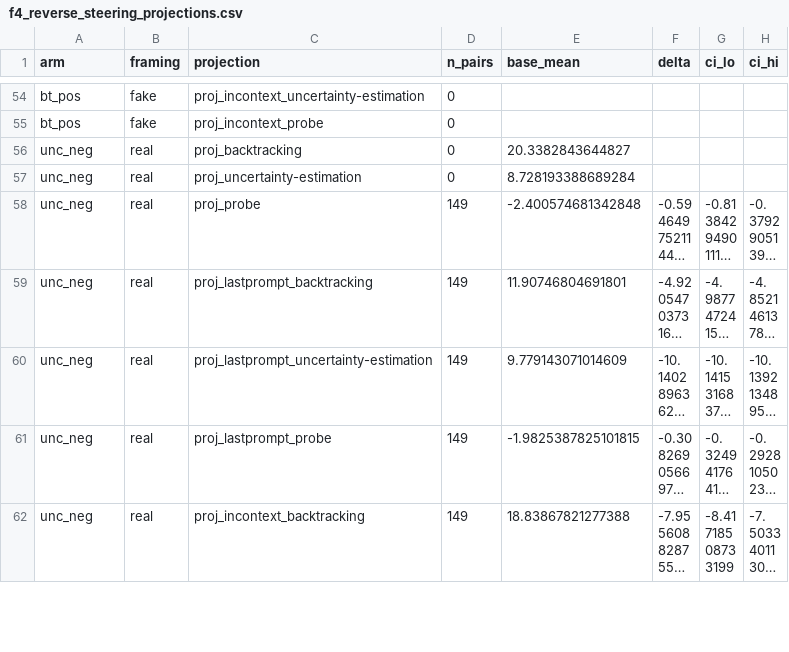
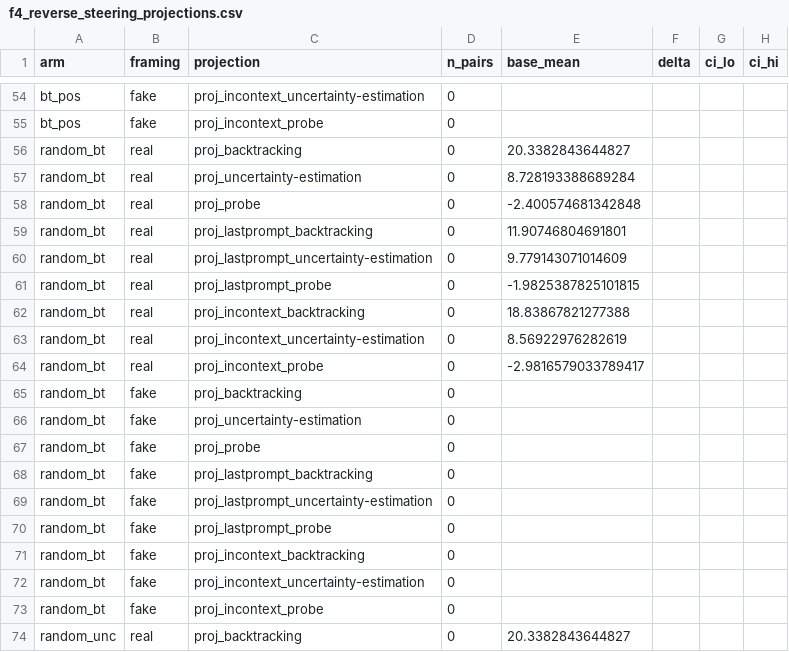
Before and after one commit to coryell/reasoning-types-vs-test-framing, a CSV file: results/qwen3_4b/f4_reverse_steering_projections.csv, drawn as a sheet; only a part is shown, gaps mark what is left out; the shorter side is filled out with more unchanged rows; long unchanged cells end in …; the diff covers the shown part only.

```diff
--- a/results/qwen3_4b/f4_reverse_steering_projections.csv
+++ b/results/qwen3_4b/f4_reverse_steering_projections.csv
@@ -55 +55,20 @@ bt_pos,fake,proj_incontext_uncertainty-estimation,0,,,,
 bt_pos,fake,proj_incontext_probe,0,,,,
+random_bt,real,proj_backtracking,0,20.3382843644827,,,
+random_bt,real,proj_uncertainty-estimation,0,8.728193388689284,,,
+random_bt,real,proj_probe,0,-2.400574681342848,,,
+random_bt,real,proj_lastprompt_backtracking,0,11.90746804691801,,,
+random_bt,real,proj_lastprompt_uncertainty-estimation,0,9.779143071014609,,,
+random_bt,real,proj_lastprompt_probe,0,-1.9825387825101815,,,
+random_bt,real,proj_incontext_backtracking,0,18.83867821277388,,,
+random_bt,real,proj_incontext_uncertainty-estimation,0,8.56922976282619,,,
+random_bt,real,proj_incontext_probe,0,-2.9816579033789417,,,
+random_bt,fake,proj_backtracking,0,,,,
+random_bt,fake,proj_uncertainty-estimation,0,,,,
+random_bt,fake,proj_probe,0,,,,
+random_bt,fake,proj_lastprompt_backtracking,0,,,,
+random_bt,fake,proj_lastprompt_uncertainty-estimation,0,,,,
+random_bt,fake,proj_lastprompt_probe,0,,,,
+random_bt,fake,proj_incontext_backtracking,0,,,,
+random_bt,fake,proj_incontext_uncertainty-estimation,0,,,,
+random_bt,fake,proj_incontext_probe,0,,,,
+random_unc,real,proj_backtracking,0,20.3382843644827,,,
```
Also changed, not shown: 17 added rows elsewhere in this file, results/qwen3_4b/f4_reverse_probe_projections.csv, results/qwen3_4b/f4_reverse_steering_flips_2x2.csv, 14 other files.
